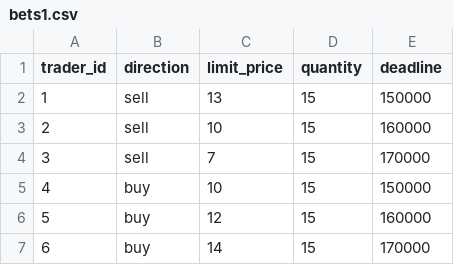
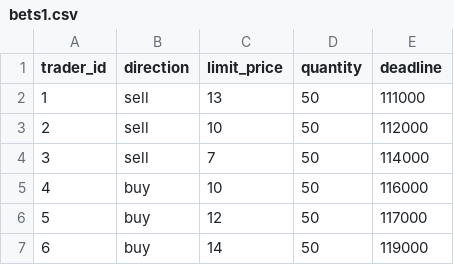
Before and after one commit to Leeps-Lab/flow_market, a CSV file: bets/bets1.csv, drawn as a sheet.

```diff
--- a/bets/bets1.csv
+++ b/bets/bets1.csv
@@ -1,7 +1,7 @@
 "trader_id","direction","limit_price","quantity","deadline"
-"1","sell","13","15","150000"
-"2","sell","10","15","160000"
-"3","sell","7","15","170000"
-"4","buy","10","15","150000"
-"5","buy","12","15","160000"
-"6","buy","14","15","170000"
+"1","sell","13","50","111000"
+"2","sell","10","50","112000"
+"3","sell","7","50","114000"
+"4","buy","10","50","116000"
+"5","buy","12","50","117000"
+"6","buy","14","50","119000"
```
Also changed, not shown: 1 other file.
